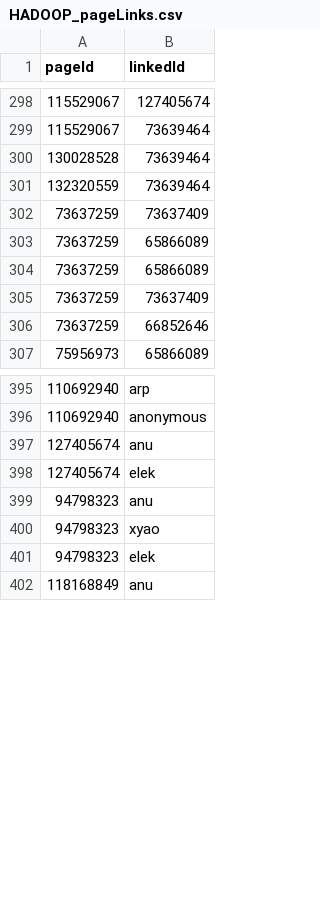
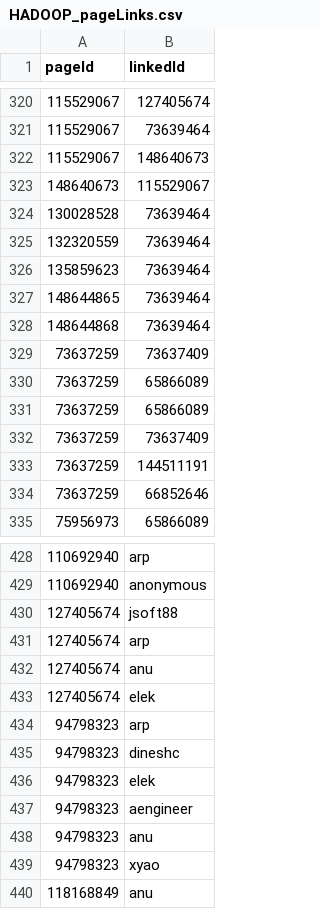
Before and after one commit to jazzwang/confluence-insight, a CSV file: sample-output/HADOOP_pageLinks.csv, drawn as a sheet; only a part is shown, gaps mark what is left out; the diff covers the shown part only.

```diff
--- a/sample-output/HADOOP_pageLinks.csv
+++ b/sample-output/HADOOP_pageLinks.csv
@@ -299,4 +321,9 @@ pageId;linkedId
 115529067;73639464
+115529067;148640673
+148640673;115529067
 130028528;73639464
 132320559;73639464
+135859623;73639464
+148644865;73639464
+148644868;73639464
 73637259;73637409
@@ -305,2 +332,3 @@ pageId;linkedId
 73637259;73637409
+73637259;144511191
 73637259;66852646
@@ -396,7 +429,12 @@ pageId;linkedId
 110692940;anonymous
+127405674;jsoft88
+127405674;arp
 127405674;anu
 127405674;elek
+94798323;arp
+94798323;dineshc
+94798323;elek
+94798323;aengineer
 94798323;anu
 94798323;xyao
-94798323;elek
 118168849;anu
```
Also changed, not shown: 55 added rows, 1 removed row, 3 moved rows and 1 edited cell elsewhere in this file, sample-output/HADOOP_pageHistories.csv, sample-output/HADOOP_pageIds.csv, 3 other files.
